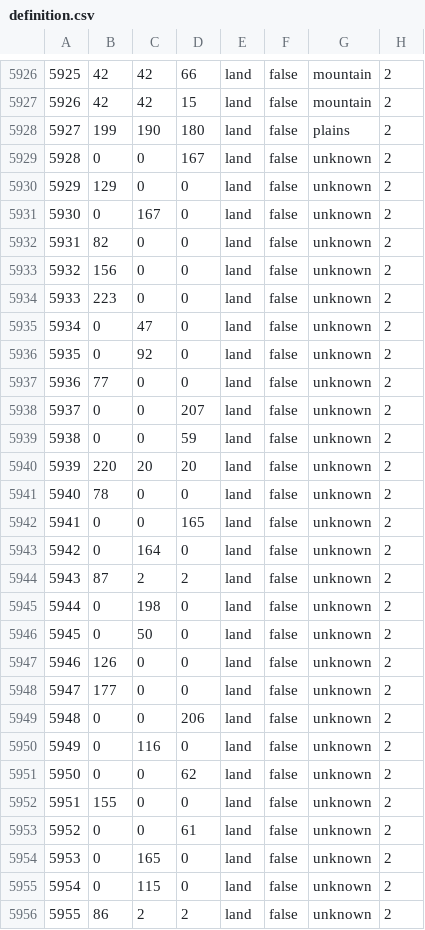
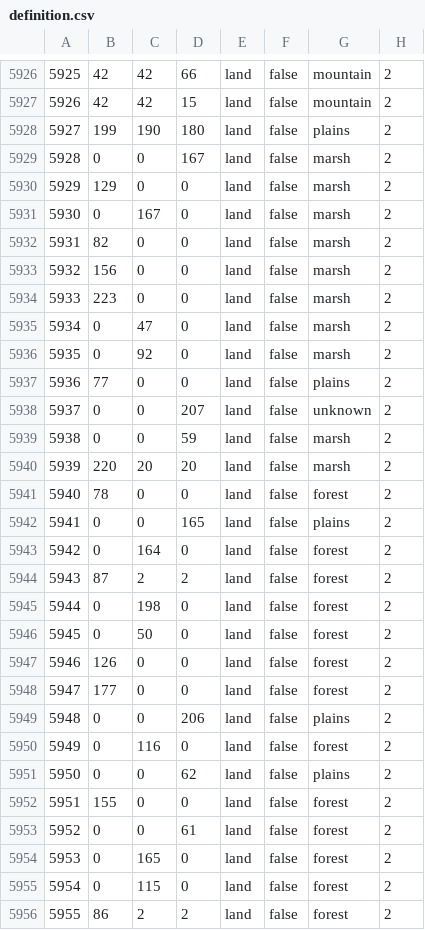
Before and after one commit to battleskorpion/nadivided-dev, a CSV file: map/definition.csv, drawn as a sheet; only a part is shown, gaps mark what is left out; the diff covers the shown part only.

Commit message:
terrain stuff

```diff
--- a/map/definition.csv
+++ b/map/definition.csv
@@ -5928,29 +5928,29 @@
 5927;199;190;180;land;false;plains;2
-5928;0;0;167;land;false;unknown;2
-5929;129;0;0;land;false;unknown;2
-5930;0;167;0;land;false;unknown;2
-5931;82;0;0;land;false;unknown;2
-5932;156;0;0;land;false;unknown;2
-5933;223;0;0;land;false;unknown;2
-5934;0;47;0;land;false;unknown;2
-5935;0;92;0;land;false;unknown;2
-5936;77;0;0;land;false;unknown;2
+5928;0;0;167;land;false;marsh;2
+5929;129;0;0;land;false;marsh;2
+5930;0;167;0;land;false;marsh;2
+5931;82;0;0;land;false;marsh;2
+5932;156;0;0;land;false;marsh;2
+5933;223;0;0;land;false;marsh;2
+5934;0;47;0;land;false;marsh;2
+5935;0;92;0;land;false;marsh;2
+5936;77;0;0;land;false;plains;2
 5937;0;0;207;land;false;unknown;2
-5938;0;0;59;land;false;unknown;2
-5939;220;20;20;land;false;unknown;2
-5940;78;0;0;land;false;unknown;2
-5941;0;0;165;land;false;unknown;2
-5942;0;164;0;land;false;unknown;2
-5943;87;2;2;land;false;unknown;2
-5944;0;198;0;land;false;unknown;2
-5945;0;50;0;land;false;unknown;2
-5946;126;0;0;land;false;unknown;2
-5947;177;0;0;land;false;unknown;2
-5948;0;0;206;land;false;unknown;2
-5949;0;116;0;land;false;unknown;2
-5950;0;0;62;land;false;unknown;2
-5951;155;0;0;land;false;unknown;2
-5952;0;0;61;land;false;unknown;2
-5953;0;165;0;land;false;unknown;2
-5954;0;115;0;land;false;unknown;2
-5955;86;2;2;land;false;unknown;2
+5938;0;0;59;land;false;marsh;2
+5939;220;20;20;land;false;marsh;2
+5940;78;0;0;land;false;forest;2
+5941;0;0;165;land;false;plains;2
+5942;0;164;0;land;false;forest;2
+5943;87;2;2;land;false;forest;2
+5944;0;198;0;land;false;forest;2
+5945;0;50;0;land;false;forest;2
+5946;126;0;0;land;false;forest;2
+5947;177;0;0;land;false;forest;2
+5948;0;0;206;land;false;plains;2
+5949;0;116;0;land;false;forest;2
+5950;0;0;62;land;false;plains;2
+5951;155;0;0;land;false;forest;2
+5952;0;0;61;land;false;forest;2
+5953;0;165;0;land;false;forest;2
+5954;0;115;0;land;false;forest;2
+5955;86;2;2;land;false;forest;2
```
Also changed, not shown: 90 edited cells elsewhere in this file.
